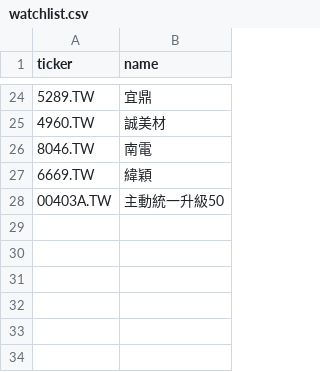
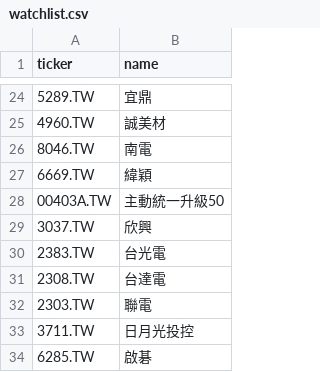
Before and after one commit to Ssophy-808/DeepTrend, a CSV file: watchlist.csv, drawn as a sheet; only a part is shown, gaps mark what is left out; the diff names each change by its address in the sheet, - before the commit and + after, or states it on an @@ line.

Commit message:
add stocks to watchlist

```diff
--- a/watchlist.csv
+++ b/watchlist.csv
+row 29: 3037.TW | 欣興
+row 30: 2383.TW | 台光電
+row 31: 2308.TW | 台達電
+row 32: 2303.TW | 聯電
+row 33: 3711.TW | 日月光投控
+row 34: 6285.TW | 啟碁
```
